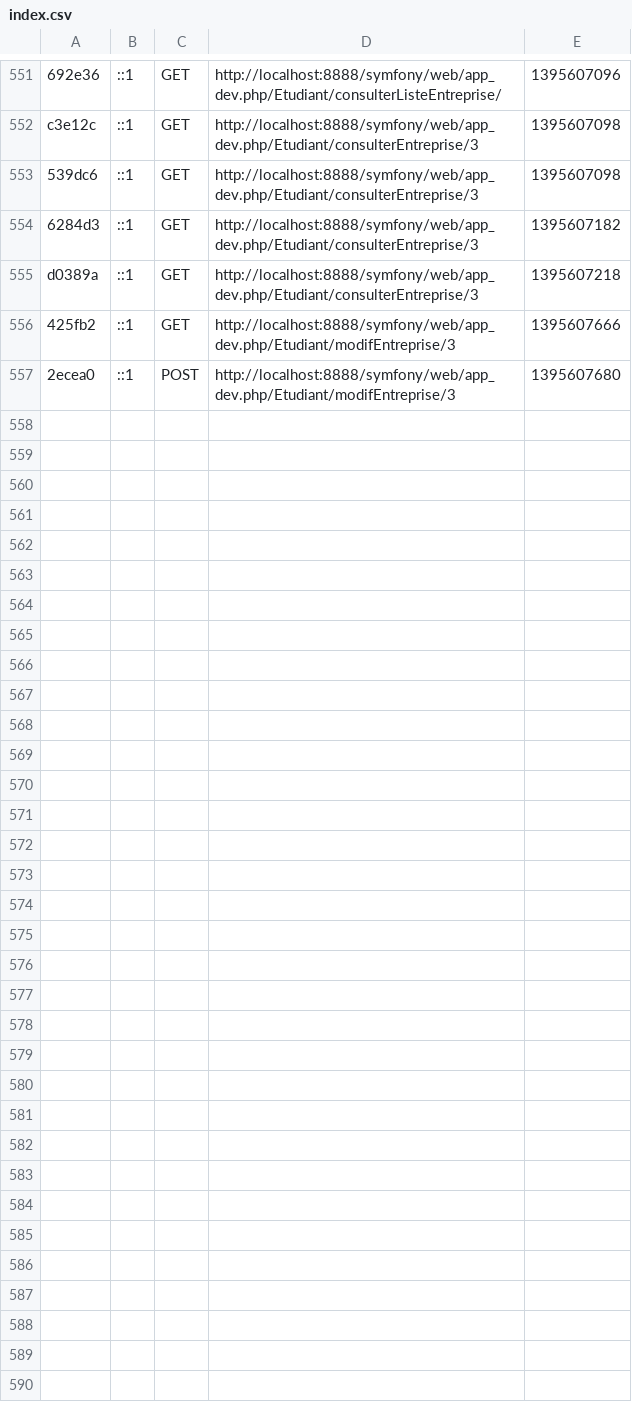
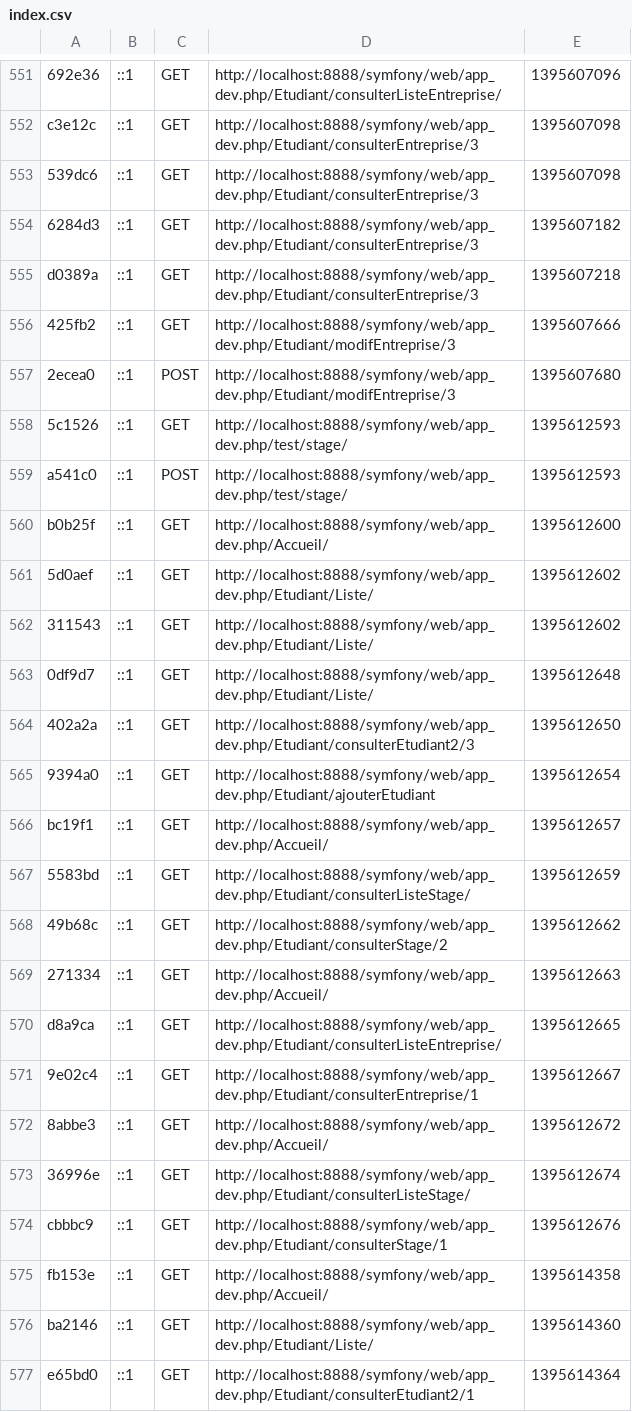
Before and after one commit to MaxenceBures/Symfony, a CSV file: app/cache/dev/profiler/index.csv, drawn as a sheet; only a part is shown, gaps mark what is left out; the diff covers the shown part only; the diff names each change by its address in the sheet, - before the commit and + after, or states it on an @@ line.

```diff
--- a/app/cache/dev/profiler/index.csv
+++ b/app/cache/dev/profiler/index.csv
+row 558: 5c1526 | ::1 | GET | http://localhost:8888/symfony/web/app_dev.php/test/stage/ | 1395612593
+row 559: a541c0 | ::1 | POST | http://localhost:8888/symfony/web/app_dev.php/test/stage/ | 1395612593
+row 560: b0b25f | ::1 | GET | http://localhost:8888/symfony/web/app_dev.php/Accueil/ | 1395612600
+row 561: 5d0aef | ::1 | GET | http://localhost:8888/symfony/web/app_dev.php/Etudiant/Liste/ | 1395612602
+row 562: 311543 | ::1 | GET | http://localhost:8888/symfony/web/app_dev.php/Etudiant/Liste/ | 1395612602
+row 563: 0df9d7 | ::1 | GET | http://localhost:8888/symfony/web/app_dev.php/Etudiant/Liste/ | 1395612648
+row 564: 402a2a | ::1 | GET | http://localhost:8888/symfony/web/app_dev.php/Etudiant/consulterEtudiant2/3 | 1395612650
+row 565: 9394a0 | ::1 | GET | http://localhost:8888/symfony/web/app_dev.php/Etudiant/ajouterEtudiant | 1395612654
+row 566: bc19f1 | ::1 | GET | http://localhost:8888/symfony/web/app_dev.php/Accueil/ | 1395612657
+row 567: 5583bd | ::1 | GET | http://localhost:8888/symfony/web/app_dev.php/Etudiant/consulterListeStage/ | 1395612659
+row 568: 49b68c | ::1 | GET | http://localhost:8888/symfony/web/app_dev.php/Etudiant/consulterStage/2 | 1395612662
+row 569: 271334 | ::1 | GET | http://localhost:8888/symfony/web/app_dev.php/Accueil/ | 1395612663
+row 570: d8a9ca | ::1 | GET | http://localhost:8888/symfony/web/app_dev.php/Etudiant/consulterListeEntreprise/ | 1395612665
+row 571: 9e02c4 | ::1 | GET | http://localhost:8888/symfony/web/app_dev.php/Etudiant/consulterEntreprise/1 | 1395612667
+row 572: 8abbe3 | ::1 | GET | http://localhost:8888/symfony/web/app_dev.php/Accueil/ | 1395612672
+row 573: 36996e | ::1 | GET | http://localhost:8888/symfony/web/app_dev.php/Etudiant/consulterListeStage/ | 1395612674
+row 574: cbbbc9 | ::1 | GET | http://localhost:8888/symfony/web/app_dev.php/Etudiant/consulterStage/1 | 1395612676
+row 575: fb153e | ::1 | GET | http://localhost:8888/symfony/web/app_dev.php/Accueil/ | 1395614358
+row 576: ba2146 | ::1 | GET | http://localhost:8888/symfony/web/app_dev.php/Etudiant/Liste/ | 1395614360
+row 577: e65bd0 | ::1 | GET | http://localhost:8888/symfony/web/app_dev.php/Etudiant/consulterEtudiant2/1 | 1395614364
```
Also changed, not shown: 11 added rows elsewhere in this file, 35 other files.
